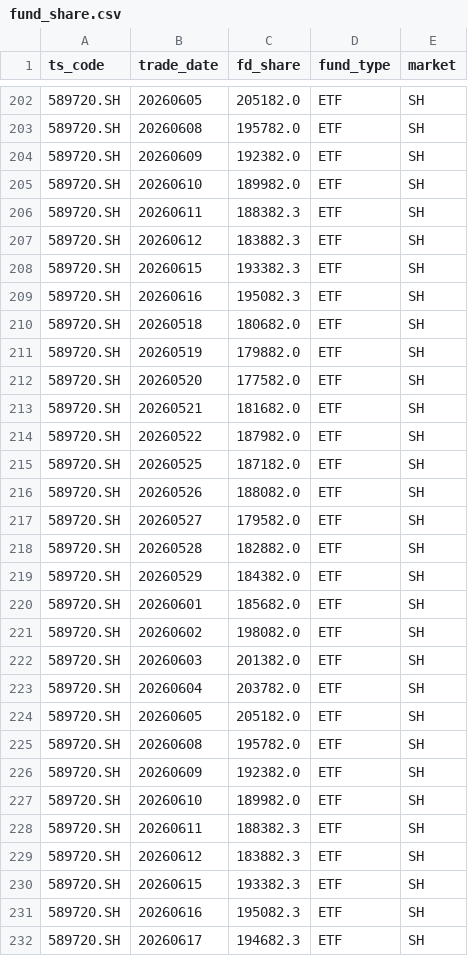
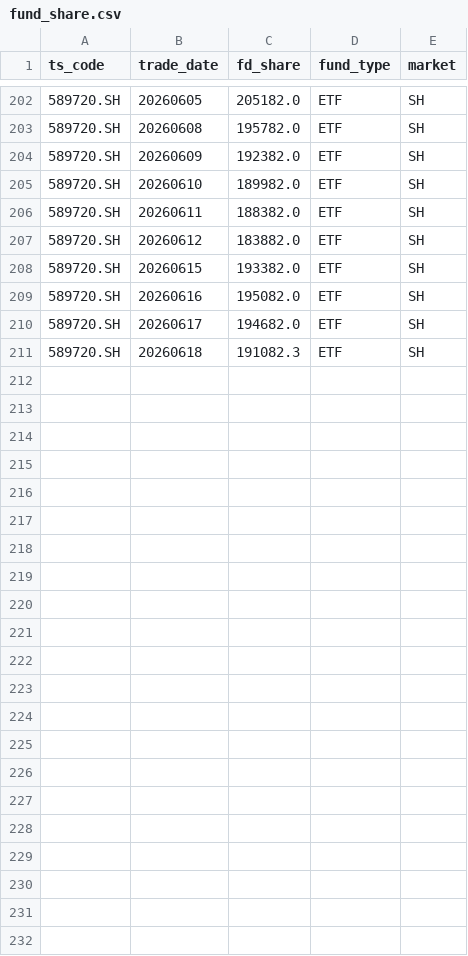
Before and after one commit to notepi/QuantPilot, a CSV file: data/raw/fund_share.csv, drawn as a sheet; only a part is shown, gaps mark what is left out.

```diff
--- a/data/raw/fund_share.csv
+++ b/data/raw/fund_share.csv
@@ -205,28 +205,7 @@ ts_code,trade_date,fd_share,fund_type,market
 589720.SH,20260610,189982.0,ETF,SH
-589720.SH,20260611,188382.3,ETF,SH
-589720.SH,20260612,183882.3,ETF,SH
-589720.SH,20260615,193382.3,ETF,SH
-589720.SH,20260616,195082.3,ETF,SH
-589720.SH,20260518,180682.0,ETF,SH
-589720.SH,20260519,179882.0,ETF,SH
-589720.SH,20260520,177582.0,ETF,SH
-589720.SH,20260521,181682.0,ETF,SH
-589720.SH,20260522,187982.0,ETF,SH
-589720.SH,20260525,187182.0,ETF,SH
-589720.SH,20260526,188082.0,ETF,SH
-589720.SH,20260527,179582.0,ETF,SH
-589720.SH,20260528,182882.0,ETF,SH
-589720.SH,20260529,184382.0,ETF,SH
-589720.SH,20260601,185682.0,ETF,SH
-589720.SH,20260602,198082.0,ETF,SH
-589720.SH,20260603,201382.0,ETF,SH
-589720.SH,20260604,203782.0,ETF,SH
-589720.SH,20260605,205182.0,ETF,SH
-589720.SH,20260608,195782.0,ETF,SH
-589720.SH,20260609,192382.0,ETF,SH
-589720.SH,20260610,189982.0,ETF,SH
-589720.SH,20260611,188382.3,ETF,SH
-589720.SH,20260612,183882.3,ETF,SH
-589720.SH,20260615,193382.3,ETF,SH
-589720.SH,20260616,195082.3,ETF,SH
-589720.SH,20260617,194682.3,ETF,SH
+589720.SH,20260611,188382.0,ETF,SH
+589720.SH,20260612,183882.0,ETF,SH
+589720.SH,20260615,193382.0,ETF,SH
+589720.SH,20260616,195082.0,ETF,SH
+589720.SH,20260617,194682.0,ETF,SH
+589720.SH,20260618,191082.3,ETF,SH
```
Also changed, not shown: data/raw/daily.csv, s2/data/hk_daily.csv, 36 other files.
